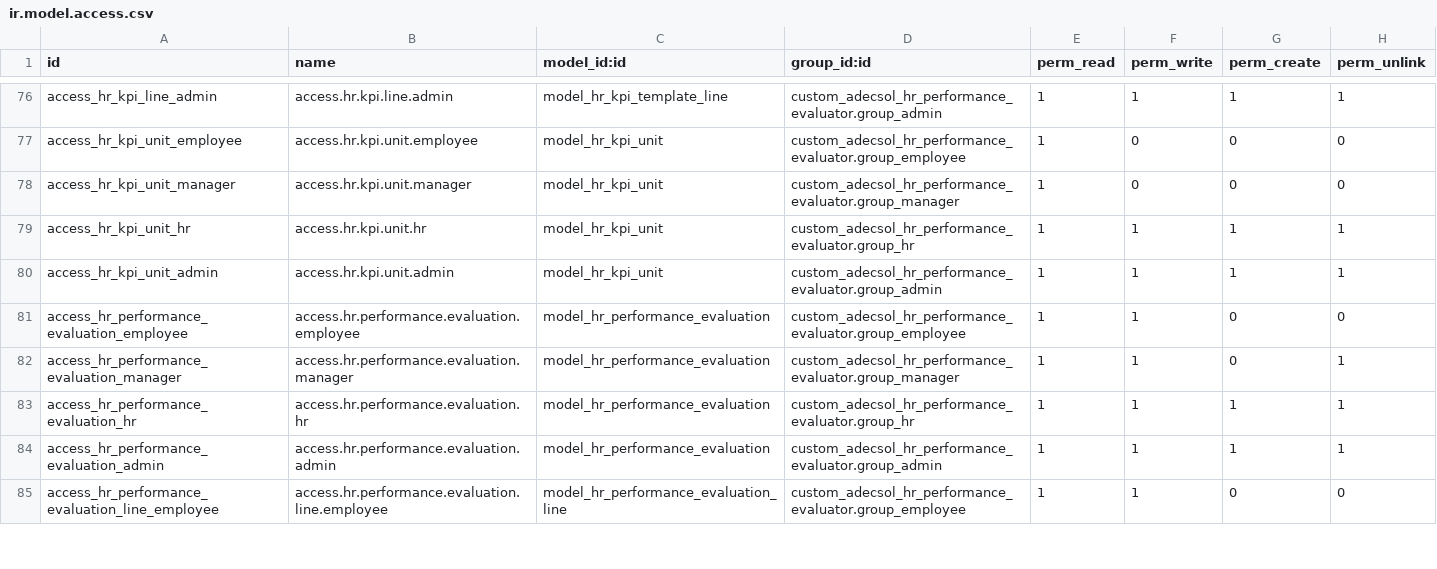
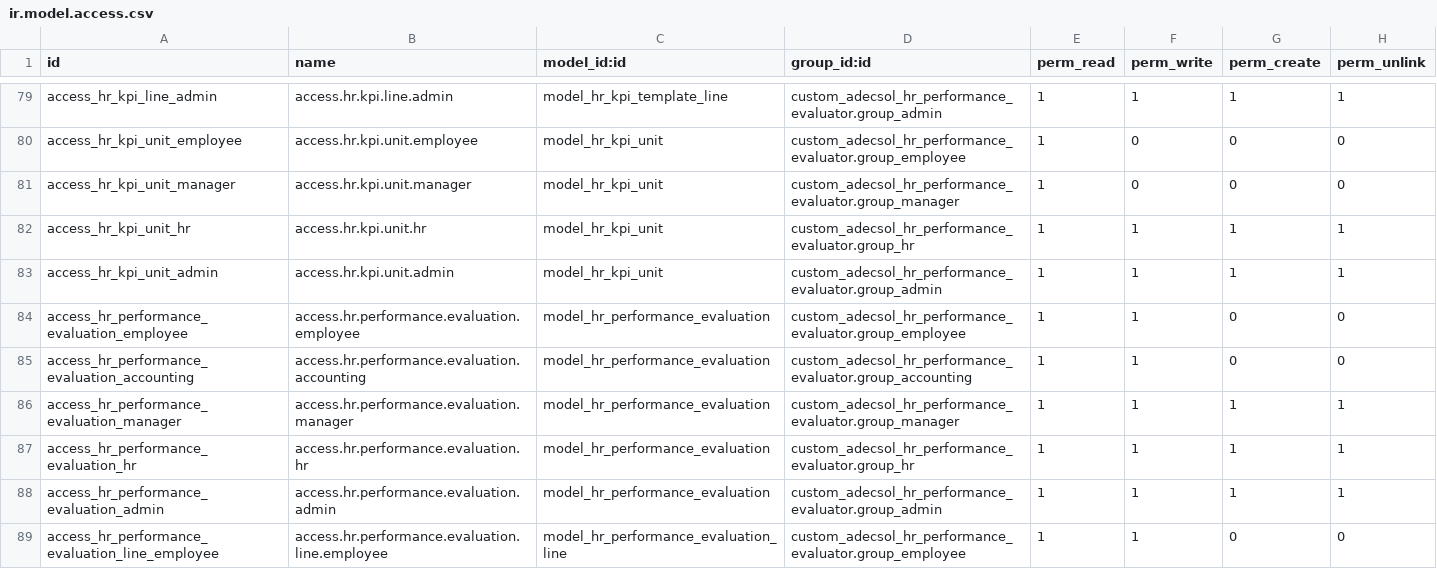
Before and after one commit to TienThanh17/performance_evaluator_odoo18, a CSV file: security/ir.model.access.csv, drawn as a sheet; only a part is shown, gaps mark what is left out; the diff covers the shown part only.

Commit message:
[ADD] role accounting

```diff
--- a/security/ir.model.access.csv
+++ b/security/ir.model.access.csv
@@ -81,3 +84,4 @@ access_hr_kpi_unit_admin,access.hr.kpi.unit.admin,model_hr_kpi_unit,custom_adecs
 access_hr_performance_evaluation_employee,access.hr.performance.evaluation.employee,model_hr_performance_evaluation,custom_adecsol_hr_performance_evaluator.group_employee,1,1,0,0
-access_hr_performance_evaluation_manager,access.hr.performance.evaluation.manager,model_hr_performance_evaluation,custom_adecsol_hr_performance_evaluator.group_manager,1,1,0,1
+access_hr_performance_evaluation_accounting,access.hr.performance.evaluation.accounting,model_hr_performance_evaluation,custom_adecsol_hr_performance_evaluator.group_accounting,1,1,0,0
+access_hr_performance_evaluation_manager,access.hr.performance.evaluation.manager,model_hr_performance_evaluation,custom_adecsol_hr_performance_evaluator.group_manager,1,1,1,1
 access_hr_performance_evaluation_hr,access.hr.performance.evaluation.hr,model_hr_performance_evaluation,custom_adecsol_hr_performance_evaluator.group_hr,1,1,1,1
```
Also changed, not shown: 4 added rows and 6 edited cells elsewhere in this file, 2 other files.
